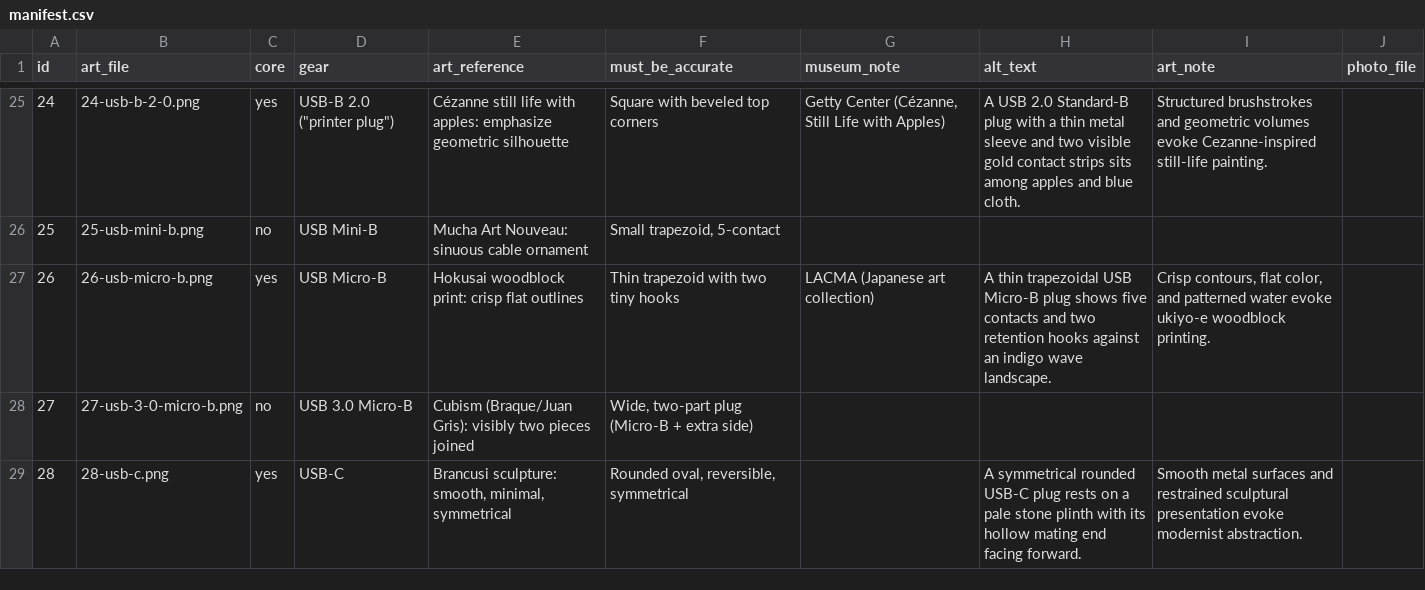
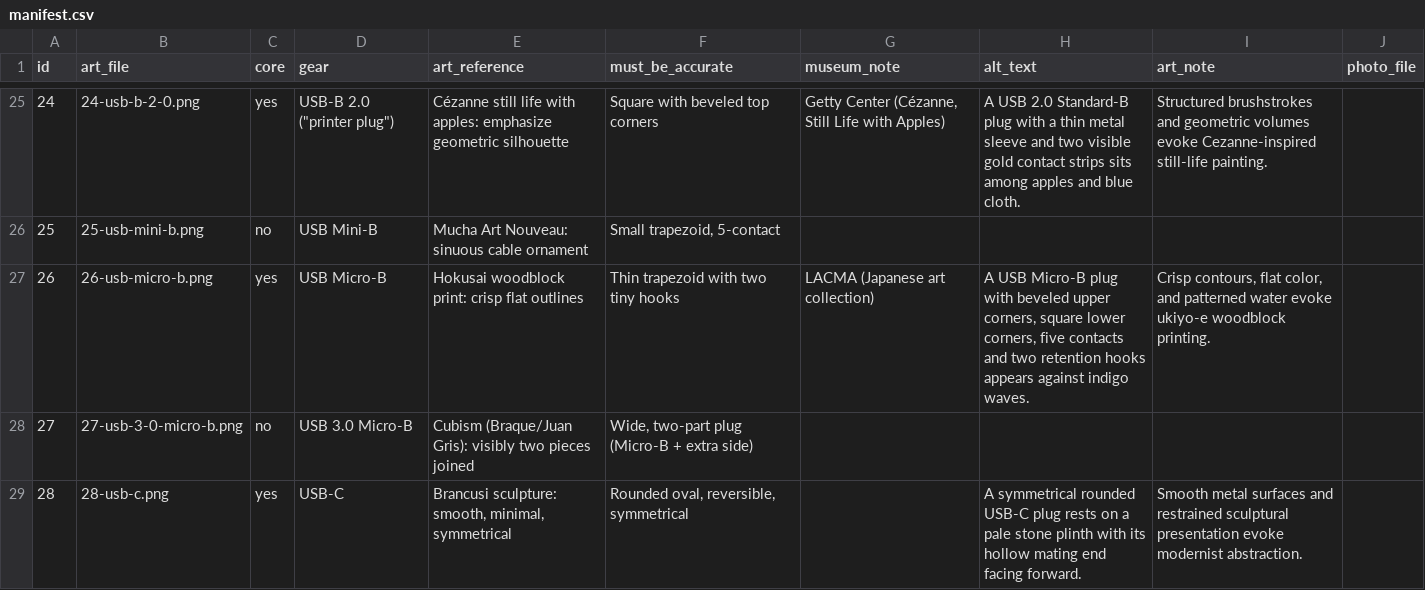
Before and after one commit to adamborecki/dating-profile-generator, a CSV file: images/manifest.csv, drawn as a sheet; only a part is shown, gaps mark what is left out.

Commit message:
Correct Micro-B shell edges from reference images

```diff
--- a/images/manifest.csv
+++ b/images/manifest.csv
@@ -26,3 +26,3 @@ id,art_file,core,gear,art_reference,must_be_accurate,museum_note,alt_text,art_no
 25,25-usb-mini-b.png,no,USB Mini-B,Mucha Art Nouveau: sinuous cable ornament,"Small trapezoid, 5-contact",,,,
-26,26-usb-micro-b.png,yes,USB Micro-B,Hokusai woodblock print: crisp flat outlines,Thin trapezoid with two tiny hooks,LACMA (Japanese art collection),A thin trapezoidal USB Micro-B plug shows five contacts and two retention hooks against an indigo wave landscape.,"Crisp contours, flat color, and patterned water evoke ukiyo-e woodblock printing.",
+26,26-usb-micro-b.png,yes,USB Micro-B,Hokusai woodblock print: crisp flat outlines,Thin trapezoid with two tiny hooks,LACMA (Japanese art collection),"A USB Micro-B plug with beveled upper corners, square lower corners, five contacts and two retention hooks appears against indigo waves.","Crisp contours, flat color, and patterned water evoke ukiyo-e woodblock printing.",
 27,27-usb-3-0-micro-b.png,no,USB 3.0 Micro-B,Cubism (Braque/Juan Gris): visibly two pieces joined,"Wide, two-part plug (Micro-B + extra side)",,,,
```
Also changed, not shown: 4 other files.
